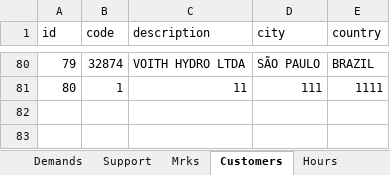
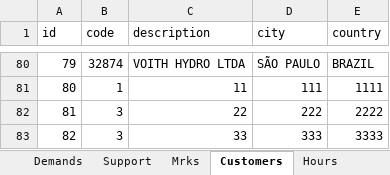
Before and after one commit to RobsonLF/DemandHub, an Excel workbook: DemandHub.xlsm, sheet Customers, drawn as a sheet; only a part is shown, gaps mark what is left out; values as stored, in another font and other column widths than the file's, no borders; table styles not drawn; the diff names each change by its address in the sheet, - before the commit and + after, or states it on an @@ line.

```diff
--- a/DemandHub.xlsm (sheet Customers)
+++ b/DemandHub.xlsm (sheet Customers)
+row 82: 81 | 3 | 22 | 222 | 2222
+row 83: 82 | 3 | 33 | 333 | 3333
```
Also changed, not shown: charts or pictures, 1 other file.
